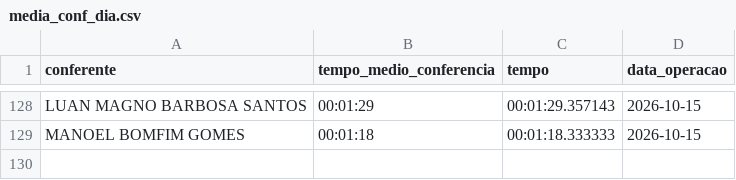
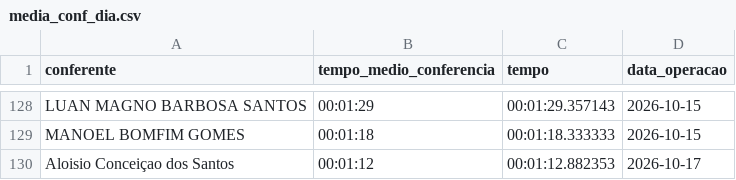
Before and after one commit to diogojfr/report-picking-process, a CSV file: data/media_conf_dia.csv, drawn as a sheet; only a part is shown, gaps mark what is left out; the diff names each change by its address in the sheet, - before the commit and + after, or states it on an @@ line.

```diff
--- a/data/media_conf_dia.csv
+++ b/data/media_conf_dia.csv
+row 130: Aloisio Conceiçao dos Santos | 00:01:12 | 00:01:12.882353 | 2026-10-17
```
Also changed, not shown: data/caixa_hora.csv, data/conf_registros.csv, 7 other files.
